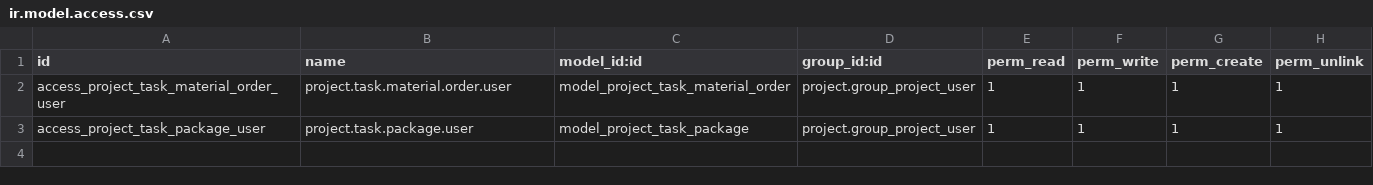
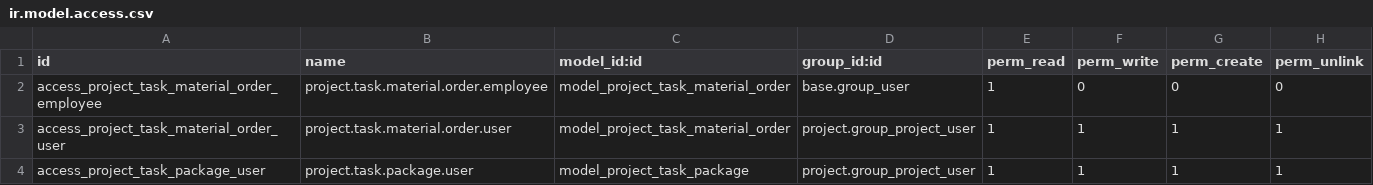
Before and after one commit to nathchan/odoo_project_extensions, a CSV file: project_task_packages/security/ir.model.access.csv, drawn as a sheet.

```diff
--- a/project_task_packages/security/ir.model.access.csv
+++ b/project_task_packages/security/ir.model.access.csv
@@ -1,2 +1,3 @@
 "id","name","model_id:id","group_id:id","perm_read","perm_write","perm_create","perm_unlink"
+"access_project_task_material_order_employee","project.task.material.order.employee","model_project_task_material_order","base.group_user",1,0,0,0
 "access_project_task_material_order_user","project.task.material.order.user","model_project_task_material_order","project.group_project_user",1,1,1,1
```
Also changed, not shown: project_task_forecasts/security/ir.model.access.csv, project_task_phone_calls/security/ir.model.access.csv.
